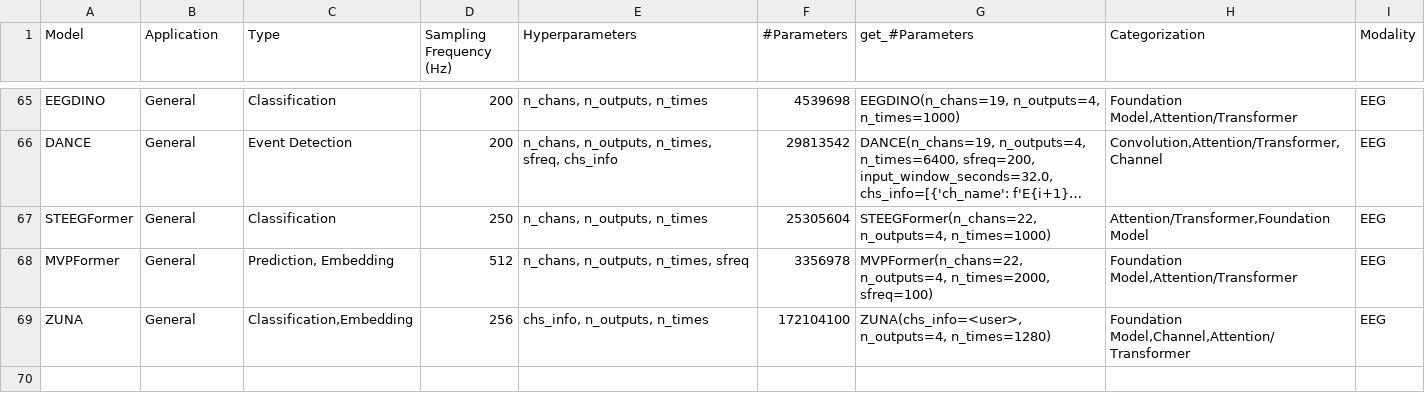
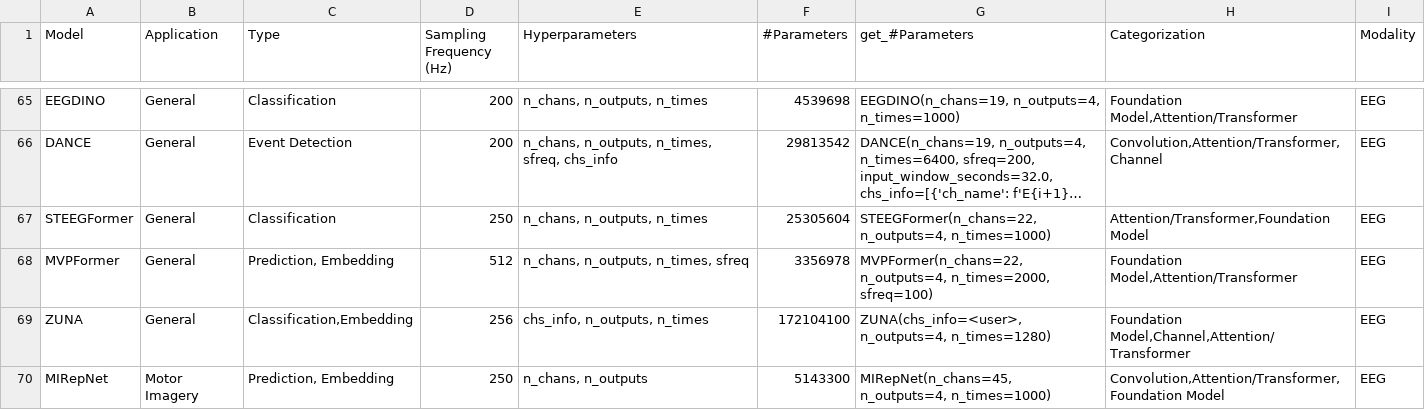
Before and after one commit to braindecode/braindecode, a CSV file: braindecode/models/summary.csv, drawn as a sheet; only a part is shown, gaps mark what is left out; long unchanged cells end in …; the diff names each change by its address in the sheet, - before the commit and + after, or states it on an @@ line.

Commit message:
Add MIRepNet model (#1146)
* ENH Add configurable multi-head attention scale

* ENH Add MIRepNet downstream model

* DOC Register MIRepNet model

* MAINT Address MIRepNet model review

* FIX Support PyTorch 2.0 attention scaling

* MAINT Clean MIRepNet contribution

* ENH Add MIRepNet pretrained weights

* TST: simplify existing test setup for #1146

* DOC: record original MIRepNet BNCI2014004 replication evidence

```diff
--- a/braindecode/models/summary.csv
+++ b/braindecode/models/summary.csv
+row 70: MIRepNet | Motor Imagery | Prediction, Embedding | 250 | n_chans, n_outputs | 5143300 | MIRepNet(n_chans=45, n_outputs=4, n_times=1000) | Convolution,Attention/Transformer,Foundation Model | EEG
```
Also changed, not shown: 16 other files.
